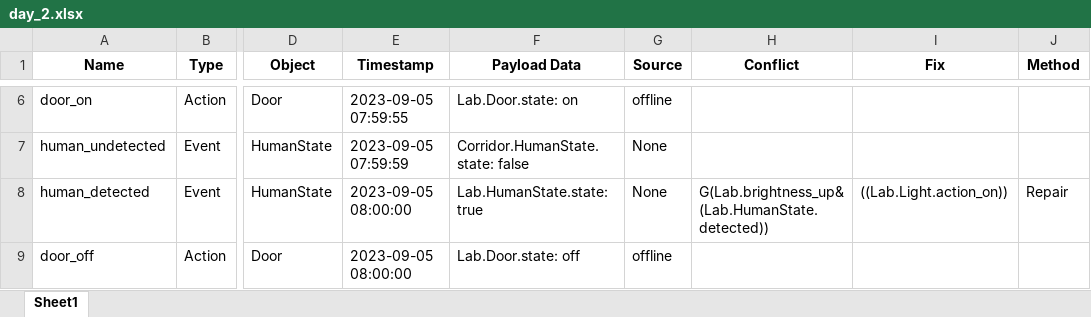
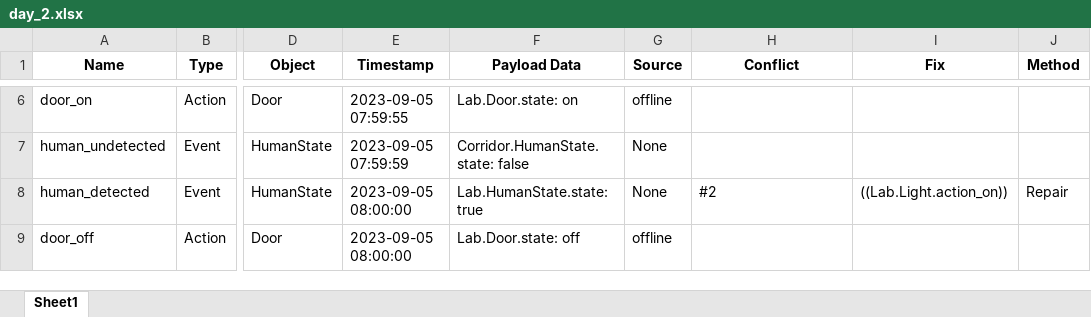
Before and after one commit to EnvGuard-2024/EnvGuard-2025.github.io, an Excel workbook: dataset/day_2.xlsx, sheet Sheet1, drawn as a sheet; only a part is shown, gaps mark what is left out; values as stored, in another font and other column widths than the file's, no borders; the diff covers the shown part only; the diff names each change by its address in the sheet, - before the commit and + after, or states it on an @@ line.

```diff
--- a/dataset/day_2.xlsx (sheet Sheet1)
+++ b/dataset/day_2.xlsx (sheet Sheet1)
-H8 (Conflict): G(Lab.brightness_up&(Lab.HumanState.detected))
+H8 (Conflict): #2
```
Also changed, not shown: 26 edited cells elsewhere in this sheet, dataset/day_10.xlsx, dataset/day_11.xlsx, 13 other files.
